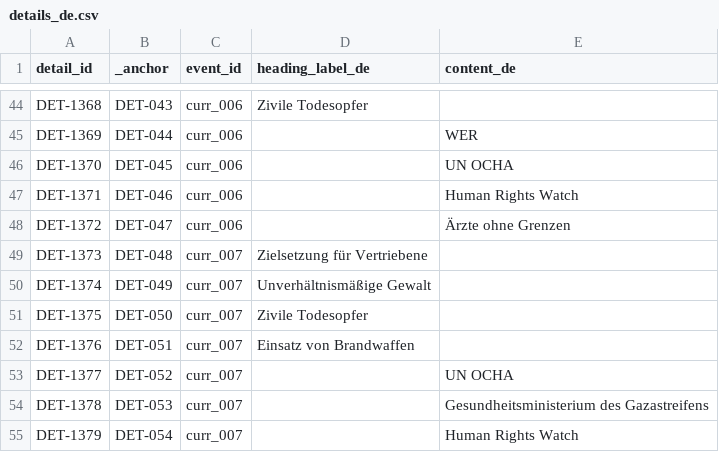
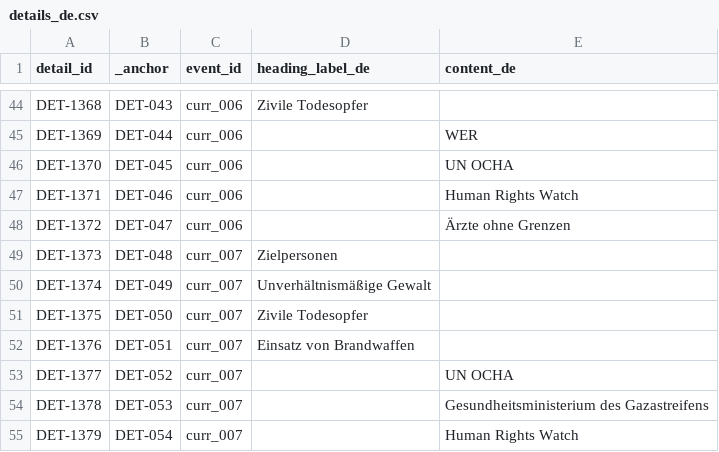
Before and after one commit to PalGenoPedia/PalGenoPedia, a CSV file: Pages/Historical_Massacres/recent/details_de.csv, drawn as a sheet; only a part is shown, gaps mark what is left out.

Commit message:
auto: update details_de.csv [2026-10-28T11:20:32.681Z]

```diff
--- a/Pages/Historical_Massacres/recent/details_de.csv
+++ b/Pages/Historical_Massacres/recent/details_de.csv
@@ -48,3 +48,3 @@ DET-1371,DET-046,curr_006,,Human Rights Watch
 DET-1372,DET-047,curr_006,,Ärzte ohne Grenzen
-DET-1373,DET-048,curr_007,Zielsetzung für Vertriebene,
+DET-1373,DET-048,curr_007,Zielpersonen,
 DET-1374,DET-049,curr_007,Unverhältnismäßige Gewalt,
```
